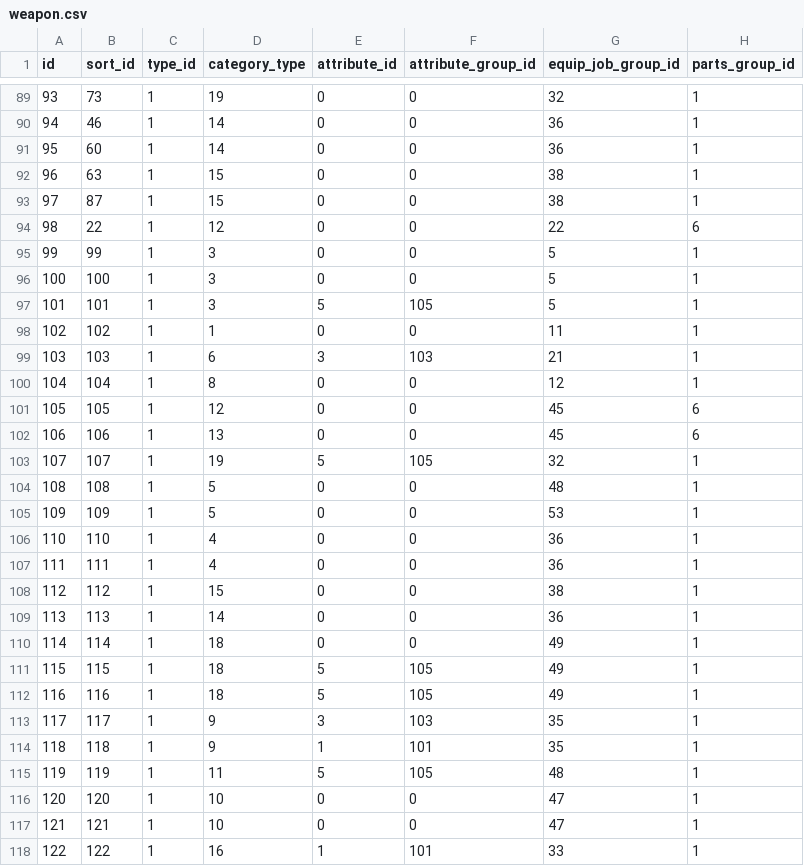
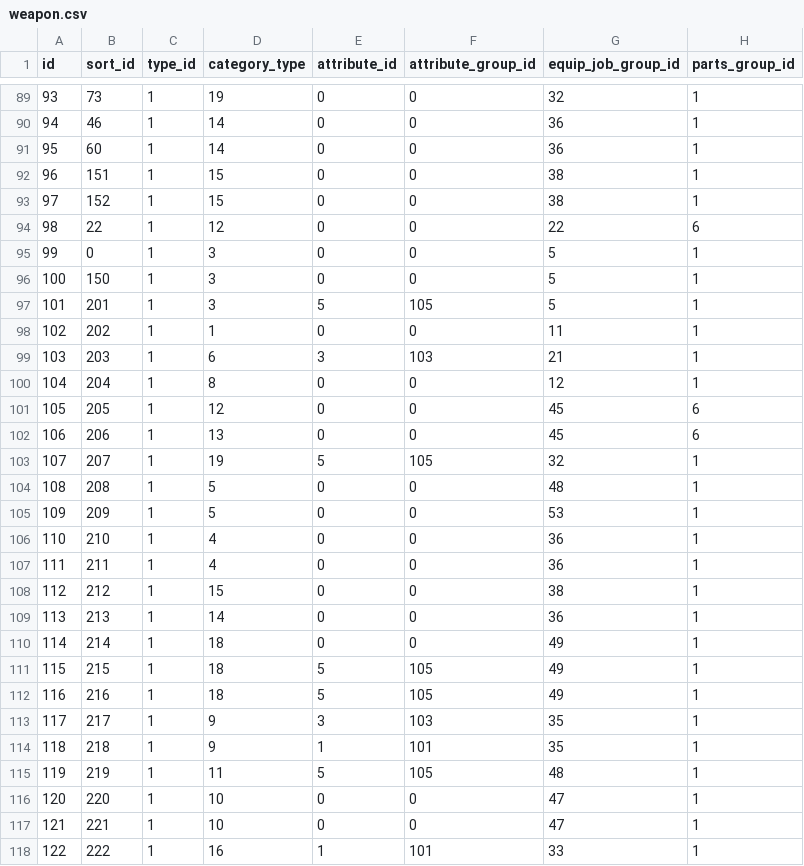
Before and after one commit to gameboy9/FF4FalconDive, a CSV file: csv/weapon.csv, drawn as a sheet; only a part is shown, gaps mark what is left out; the diff covers the shown part only; the diff names each change by its address in the sheet, - before the commit and + after, or states it on an @@ line.

```diff
--- a/csv/weapon.csv
+++ b/csv/weapon.csv
-B92 (sort_id): 63
+B92 (sort_id): 151
-B93 (sort_id): 87
+B93 (sort_id): 152
-B95 (sort_id): 99
+B95 (sort_id): 0
-B96 (sort_id): 100
+B96 (sort_id): 150
-B97 (sort_id): 101
+B97 (sort_id): 201
-B98 (sort_id): 102
+B98 (sort_id): 202
-B99 (sort_id): 103
+B99 (sort_id): 203
-B100 (sort_id): 104
+B100 (sort_id): 204
-B101 (sort_id): 105
+B101 (sort_id): 205
-B102 (sort_id): 106
+B102 (sort_id): 206
-B103 (sort_id): 107
+B103 (sort_id): 207
-B104 (sort_id): 108
+B104 (sort_id): 208
-B105 (sort_id): 109
+B105 (sort_id): 209
-B106 (sort_id): 110
+B106 (sort_id): 210
-B107 (sort_id): 111
+B107 (sort_id): 211
-B108 (sort_id): 112
+B108 (sort_id): 212
-B109 (sort_id): 113
+B109 (sort_id): 213
-B110 (sort_id): 114
+B110 (sort_id): 214
-B111 (sort_id): 115
+B111 (sort_id): 215
-B112 (sort_id): 116
+B112 (sort_id): 216
-B113 (sort_id): 117
+B113 (sort_id): 217
-B114 (sort_id): 118
+B114 (sort_id): 218
-B115 (sort_id): 119
+B115 (sort_id): 219
-B116 (sort_id): 120
+B116 (sort_id): 220
-B117 (sort_id): 121
+B117 (sort_id): 221
-B118 (sort_id): 122
+B118 (sort_id): 222
```
Also changed, not shown: 18 edited cells elsewhere in this file, Data/Master/condition_group.csv, Data/Master/content.csv, 19 other files.
